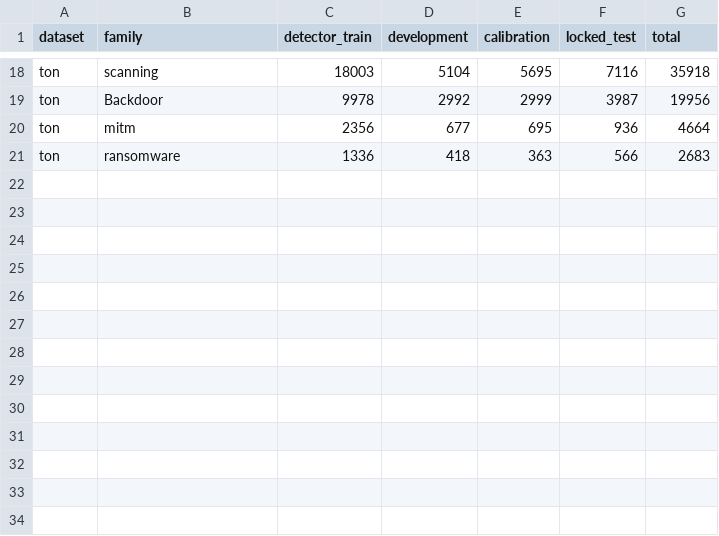
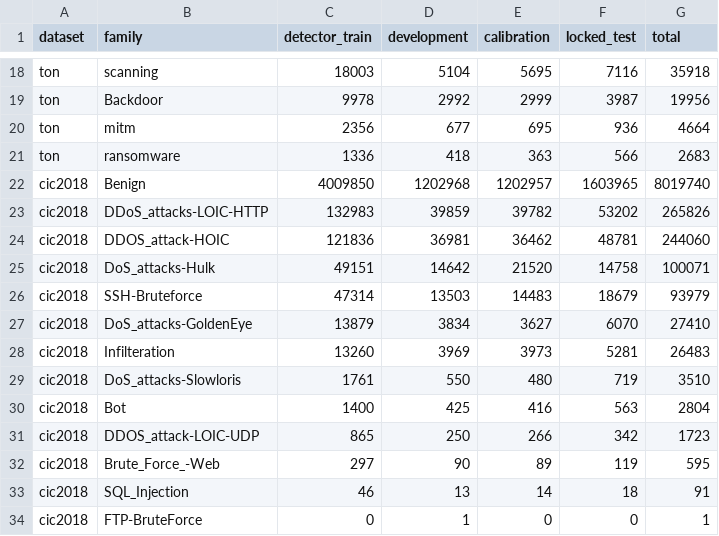
Before and after one commit to anasbiswas1/xids-certify, a CSV file: results/tables/nf01_split_by_family.csv, drawn as a sheet; only a part is shown, gaps mark what is left out; the diff names each change by its address in the sheet, - before the commit and + after, or states it on an @@ line.

```diff
--- a/results/tables/nf01_split_by_family.csv
+++ b/results/tables/nf01_split_by_family.csv
+row 22: cic2018 | Benign | 4009850 | 1202968 | 1202957 | 1603965 | 8019740
+row 23: cic2018 | DDoS_attacks-LOIC-HTTP | 132983 | 39859 | 39782 | 53202 | 265826
+row 24: cic2018 | DDOS_attack-HOIC | 121836 | 36981 | 36462 | 48781 | 244060
+row 25: cic2018 | DoS_attacks-Hulk | 49151 | 14642 | 21520 | 14758 | 100071
+row 26: cic2018 | SSH-Bruteforce | 47314 | 13503 | 14483 | 18679 | 93979
+row 27: cic2018 | DoS_attacks-GoldenEye | 13879 | 3834 | 3627 | 6070 | 27410
+row 28: cic2018 | Infilteration | 13260 | 3969 | 3973 | 5281 | 26483
+row 29: cic2018 | DoS_attacks-Slowloris | 1761 | 550 | 480 | 719 | 3510
+row 30: cic2018 | Bot | 1400 | 425 | 416 | 563 | 2804
+row 31: cic2018 | DDOS_attack-LOIC-UDP | 865 | 250 | 266 | 342 | 1723
+row 32: cic2018 | Brute_Force_-Web | 297 | 90 | 89 | 119 | 595
+row 33: cic2018 | SQL_Injection | 46 | 13 | 14 | 18 | 91
+row 34: cic2018 | FTP-BruteForce | 0 | 1 | 0 | 0 | 1
```
Also changed, not shown: results/tables/nf01_archives.csv, results/tables/nf01_labels.csv, 5 other files.
